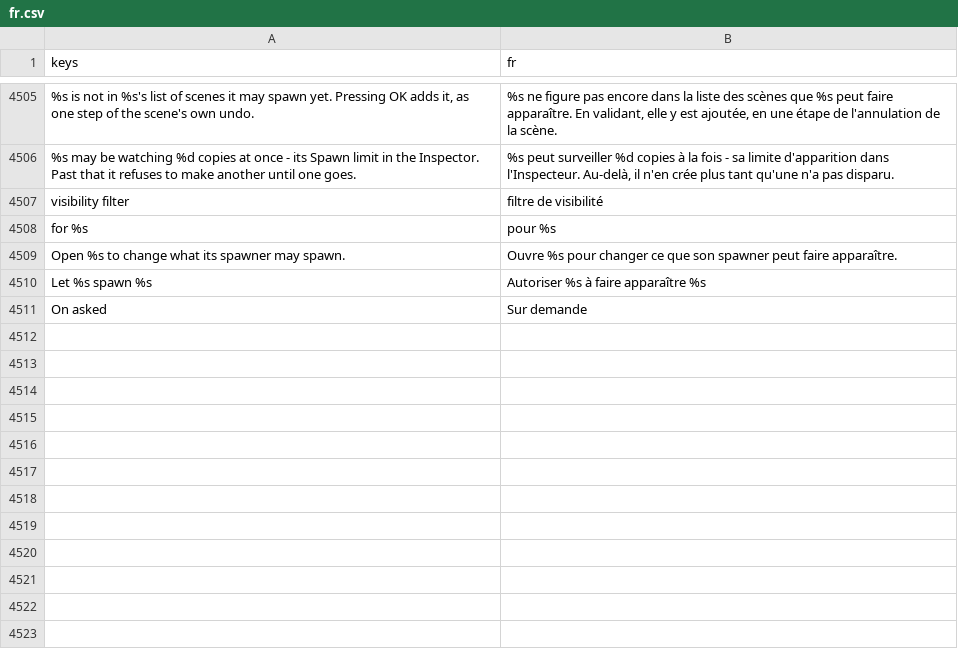
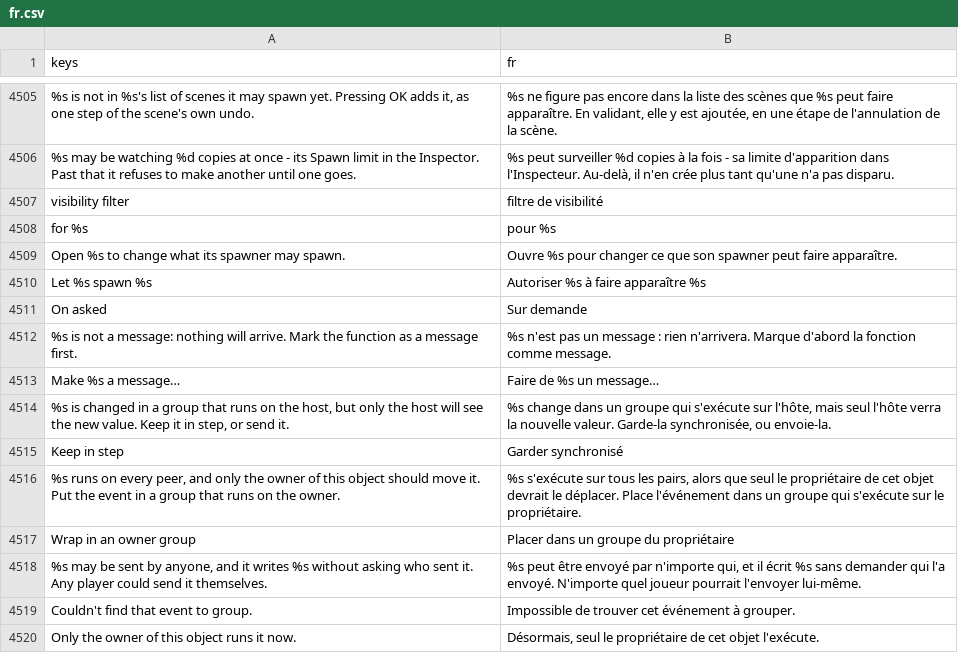
Before and after one commit to SalmanShhh/Godot-EventSheet-Visual-Scripting, a CSV file: addons/eventsheet/translations/fr.csv, drawn as a sheet; only a part is shown, gaps mark what is left out.

```diff
--- a/addons/eventsheet/translations/fr.csv
+++ b/addons/eventsheet/translations/fr.csv
@@ -4535 +4535,10 @@ Let %s spawn %s,Autoriser %s à faire apparaître %s
 On asked,Sur demande
+%s is not a message: nothing will arrive. Mark the function as a message first.,%s n'est pas un message : rien n'arrivera. Marque d'abord la fonction comme message.
+Make %s a message…,Faire de %s un message…
+"%s is changed in a group that runs on the host, but only the host will see the new value. Keep it in step, or send it.","%s change dans un groupe qui s'exécute sur l'hôte, mais seul l'hôte verra la nouvelle valeur. Garde-la synchronisée, ou envoie-la."
+Keep in step,Garder synchronisé
+"%s runs on every peer, and only the owner of this object should move it. Put the event in a group that runs on the owner.","%s s'exécute sur tous les pairs, alors que seul le propriétaire de cet objet devrait le déplacer. Place l'événement dans un groupe qui s'exécute sur le propriétaire."
+Wrap in an owner group,Placer dans un groupe du propriétaire
+"%s may be sent by anyone, and it writes %s without asking who sent it. Any player could send it themselves.","%s peut être envoyé par n'importe qui, et il écrit %s sans demander qui l'a envoyé. N'importe quel joueur pourrait l'envoyer lui-même."
+Couldn't find that event to group.,Impossible de trouver cet événement à grouper.
+Only the owner of this object runs it now.,"Désormais, seul le propriétaire de cet objet l'exécute."
```
Also changed, not shown: addons/eventsheet/translations/de.csv, addons/eventsheet/translations/it.csv, 11 other files.
